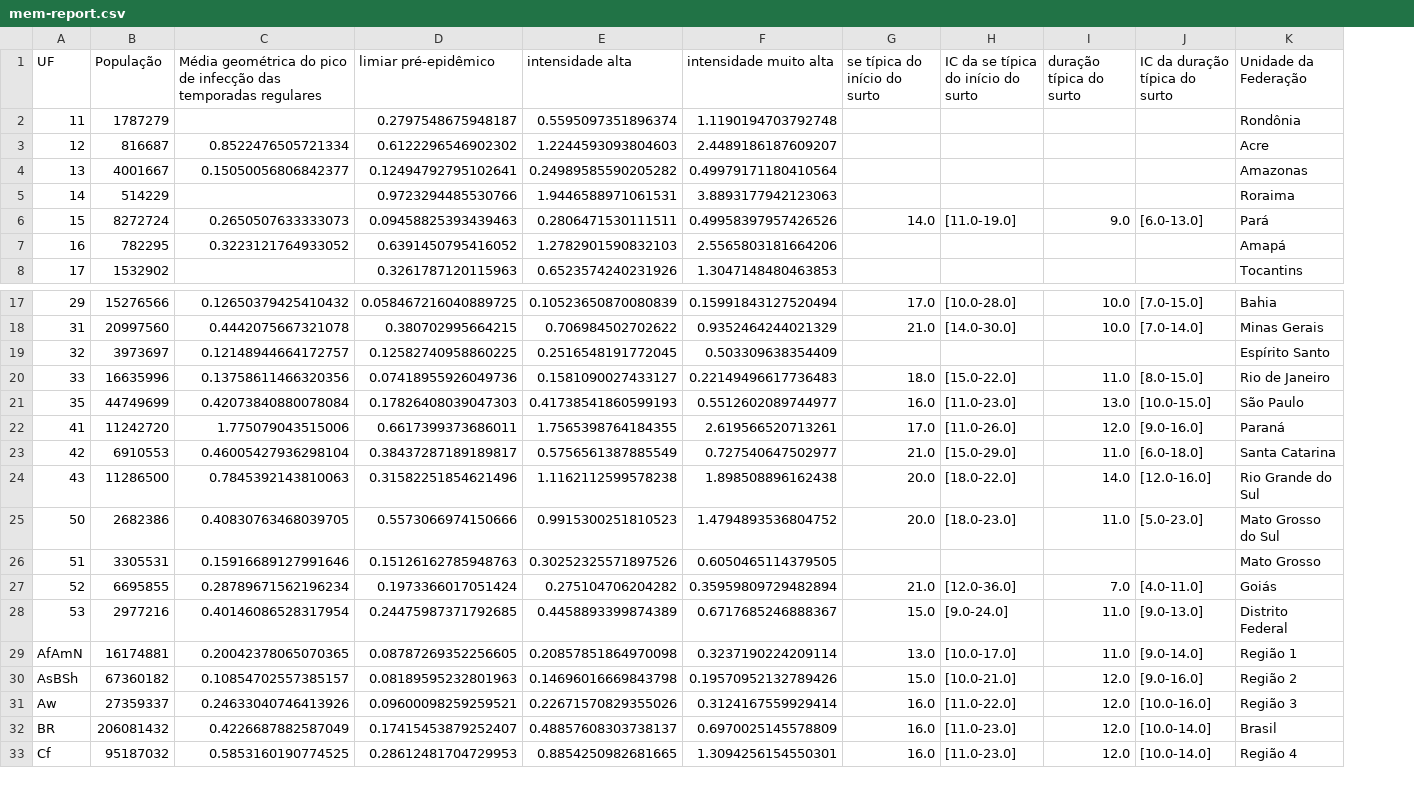
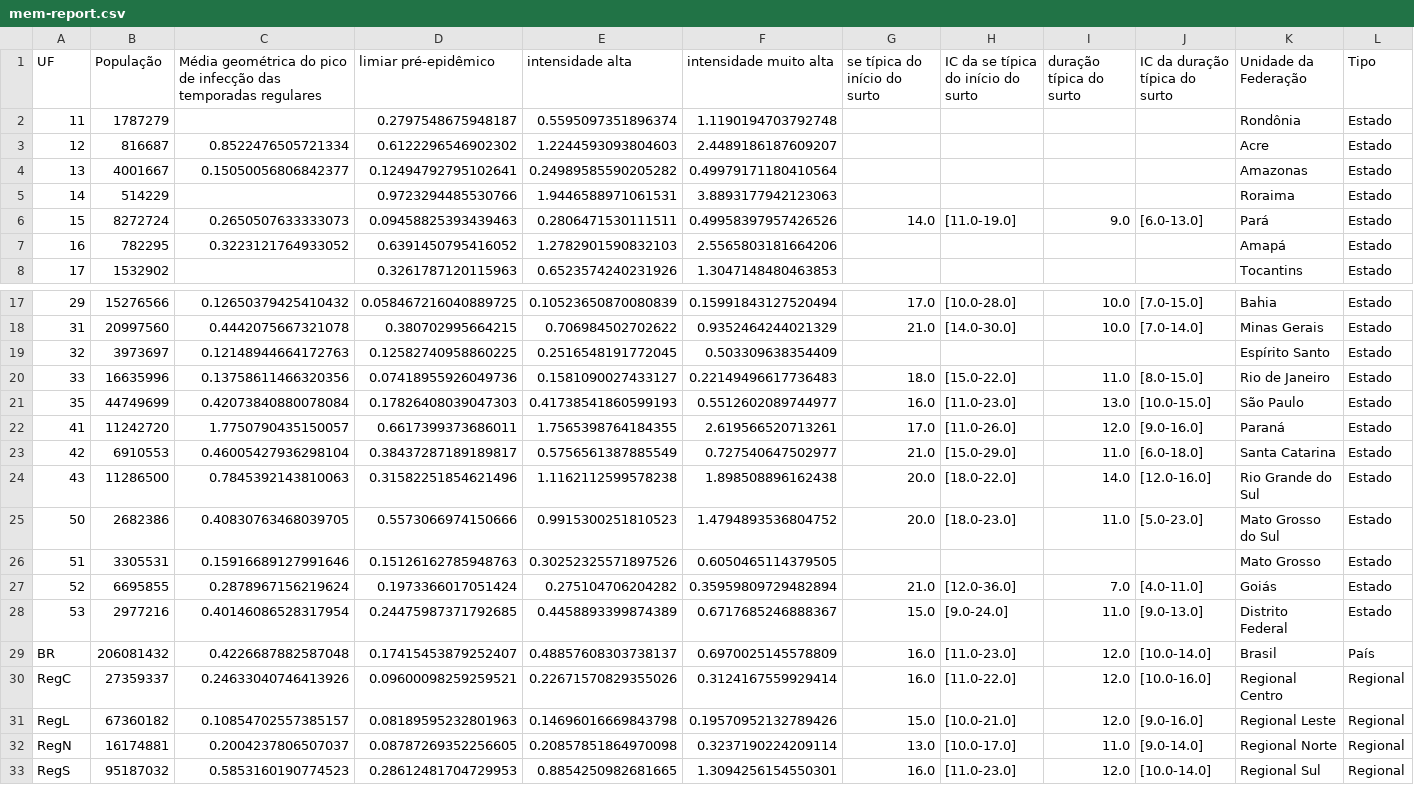
Before and after one commit to FluVigilanciaBR/fludashboard, a CSV file: data/mem-report.csv, drawn as a sheet; only a part is shown, gaps mark what is left out; removed rows and columns are numbered as before the commit, all else as after; the diff names each change by its address in the sheet, - before the commit and + after, or states it on an @@ line.

Commit message:
selection by region in the map added

```diff
--- a/data/mem-report.csv
+++ b/data/mem-report.csv
+column L (Tipo), rows 2-8: all Estado; rows 17-29: Estado | Estado | Estado | Estado | Estado | Estado | Estado | Estado | Estado | Estado | Estado | Estado | País; row 33: Regional
-C19: 0.12148944664172757
+C19: 0.12148944664172763
-C22: 1.775079043515006
+C22: 1.7750790435150057
-C27: 0.28789671562196234
+C27: 0.2878967156219624
-row 29: AfAmN | 16174881 | 0.20042378065070365 | 0.08787269352256605 | 0.20857851864970098 | 0.3237190224209114 | 13.0 | [10.0-17.0] | 11.0 | [9.0-14.0] | Região 1
-row 30: AsBSh | 67360182 | 0.10854702557385157 | 0.08189595232801963 | 0.14696016669843798 | 0.19570952132789426 | 15.0 | [10.0-21.0] | 12.0 | [9.0-16.0] | Região 2
-row 31: Aw | 27359337 | 0.24633040746413926 | 0.09600098259259521 | 0.22671570829355026 | 0.3124167559929414 | 16.0 | [11.0-22.0] | 12.0 | [10.0-16.0] | Região 3
-C29: 0.4226687882587049
+C29: 0.4226687882587048
+row 30: RegC | 27359337 | 0.24633040746413926 | 0.09600098259259521 | 0.22671570829355026 | 0.3124167559929414 | 16.0 | [11.0-22.0] | 12.0 | [10.0-16.0] | Regional Centro | Regional
+row 31: RegL | 67360182 | 0.10854702557385157 | 0.08189595232801963 | 0.14696016669843798 | 0.19570952132789426 | 15.0 | [10.0-21.0] | 12.0 | [9.0-16.0] | Regional Leste | Regional
+row 32: RegN | 16174881 | 0.2004237806507037 | 0.08787269352256605 | 0.20857851864970098 | 0.3237190224209114 | 13.0 | [10.0-17.0] | 11.0 | [9.0-14.0] | Regional Norte | Regional
-A33 (UF): Cf
+A33 (UF): RegS
-C33: 0.5853160190774525
+C33: 0.5853160190774523
-K33 (Unidade da Federação): Região 4
+K33 (Unidade da Federação): Regional Sul
```
Also changed, not shown: 7 other files.
